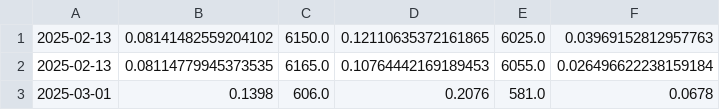
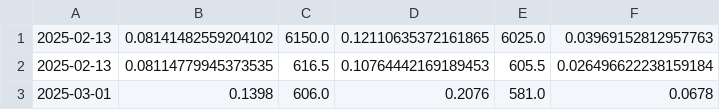
Before and after one commit to cassrobson/skewmonitor, a CSV file: spx_skew.csv, drawn as a sheet.

```diff
--- a/spx_skew.csv
+++ b/spx_skew.csv
@@ -1,3 +1,3 @@
 2025-02-13,0.08141482559204102,6150.0,0.12110635372161865,6025.0,0.03969152812957763
-2025-02-13,0.08114779945373535,6165.0,0.10764442169189453,6055.0,0.026496622238159184
+2025-02-13,0.08114779945373535,616.5,0.10764442169189453,605.5,0.026496622238159184
 2025-03-01,0.1398,606.0,0.2076,581.0,0.0678
```
Also changed, not shown: 3 other files.
